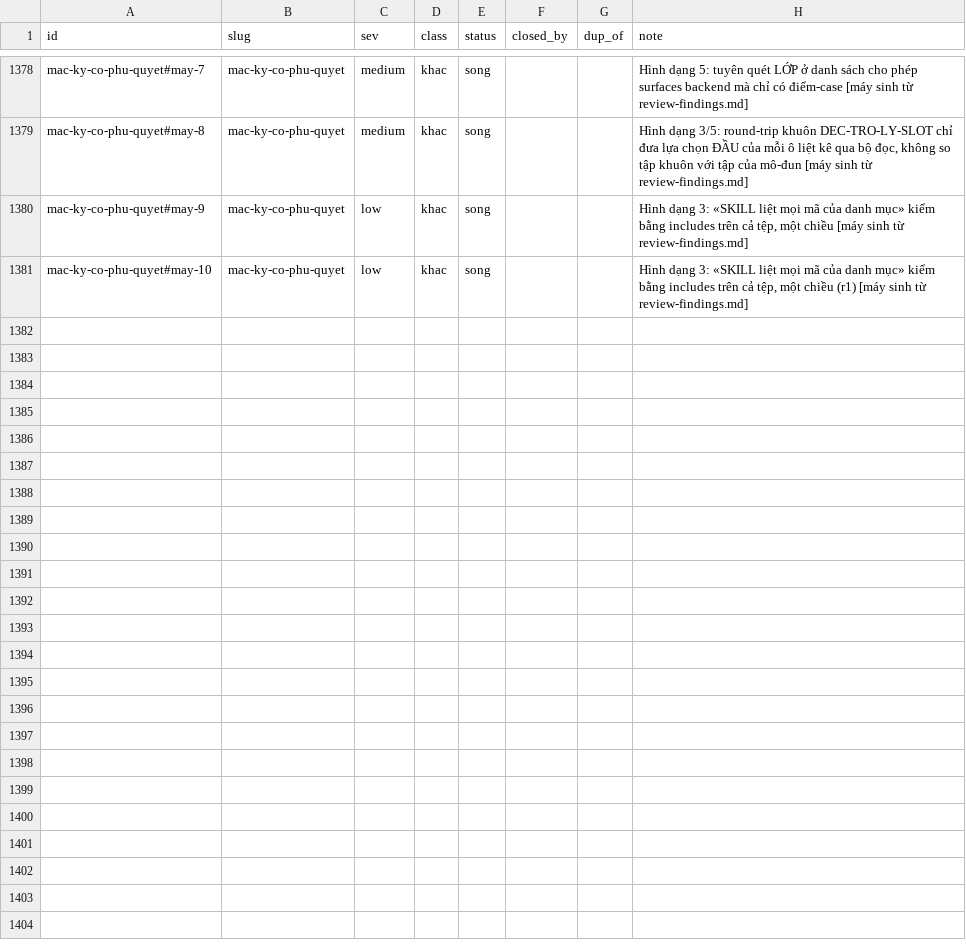
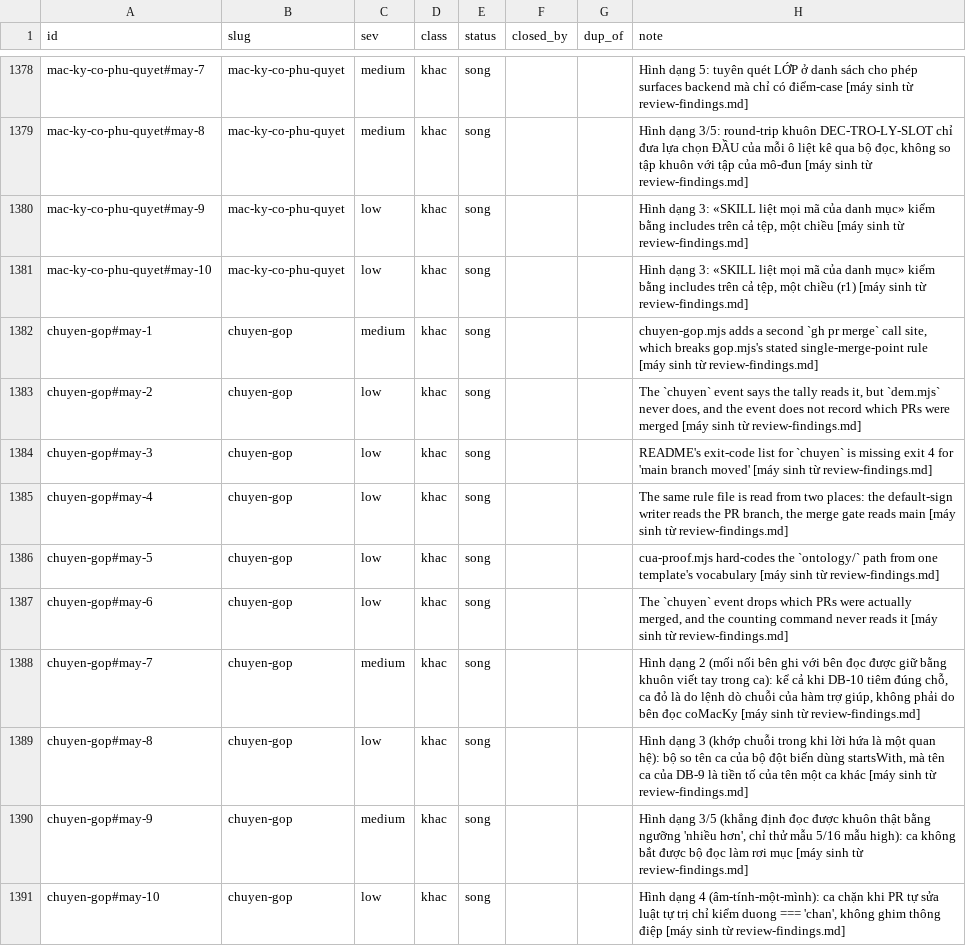
Before and after one commit to phanlemanh/delivery-loop, a TSV file: docs/research/known-limits-ledger.tsv, drawn as a sheet; only a part is shown, gaps mark what is left out.

```diff
--- a/docs/research/known-limits-ledger.tsv
+++ b/docs/research/known-limits-ledger.tsv
@@ -1381 +1381,11 @@ mac-ky-co-phu-quyet#may-9	mac-ky-co-phu-quyet	low	khac	song			Hình dạng 3: «
 mac-ky-co-phu-quyet#may-10	mac-ky-co-phu-quyet	low	khac	song			Hình dạng 3: «SKILL liệt mọi mã của danh mục» kiểm bằng includes trên cả tệp, một chiều (r1) [máy sinh từ review-findings.md]
+chuyen-gop#may-1	chuyen-gop	medium	khac	song			chuyen-gop.mjs adds a second `gh pr merge` call site, which breaks gop.mjs's stated single-merge-point rule [máy sinh từ review-findings.md]
+chuyen-gop#may-2	chuyen-gop	low	khac	song			The `chuyen` event says the tally reads it, but `dem.mjs` never does, and the event does not record which PRs were merged [máy sinh từ review-findings.md]
+chuyen-gop#may-3	chuyen-gop	low	khac	song			README's exit-code list for `chuyen` is missing exit 4 for 'main branch moved' [máy sinh từ review-findings.md]
+chuyen-gop#may-4	chuyen-gop	low	khac	song			The same rule file is read from two places: the default-sign writer reads the PR branch, the merge gate reads main [máy sinh từ review-findings.md]
+chuyen-gop#may-5	chuyen-gop	low	khac	song			cua-proof.mjs hard-codes the `ontology/` path from one template's vocabulary [máy sinh từ review-findings.md]
+chuyen-gop#may-6	chuyen-gop	low	khac	song			The `chuyen` event drops which PRs were actually merged, and the counting command never reads it [máy sinh từ review-findings.md]
+chuyen-gop#may-7	chuyen-gop	medium	khac	song			Hình dạng 2 (mối nối bên ghi với bên đọc được giữ bằng khuôn viết tay trong ca): kể cả khi DB-10 tiêm đúng chỗ, ca đỏ là do lệnh dò chuỗi của hàm trợ giúp, không phải do bên đọc coMacKy [máy sinh từ review-findings.md]
+chuyen-gop#may-8	chuyen-gop	low	khac	song			Hình dạng 3 (khớp chuỗi trong khi lời hứa là một quan hệ): bộ so tên ca của bộ đột biến dùng startsWith, mà tên ca của DB-9 là tiền tố của tên một ca khác [máy sinh từ review-findings.md]
+chuyen-gop#may-9	chuyen-gop	medium	khac	song			Hình dạng 3/5 (khẳng định đọc được khuôn thật bằng ngưỡng 'nhiều hơn', chỉ thử mẫu 5/16 mẫu high): ca không bắt được bộ đọc làm rơi mục [máy sinh từ review-findings.md]
+chuyen-gop#may-10	chuyen-gop	low	khac	song			Hình dạng 4 (âm-tính-một-mình): ca chặn khi PR tự sửa luật tự trị chỉ kiểm duong === 'chan', không ghim thông điệp [máy sinh từ review-findings.md]
```
Also changed, not shown: 6 other files.
